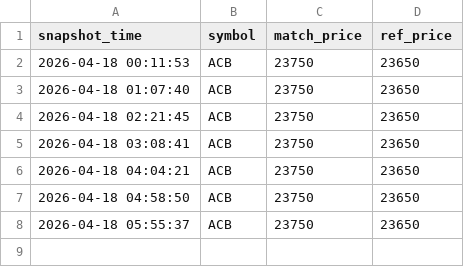
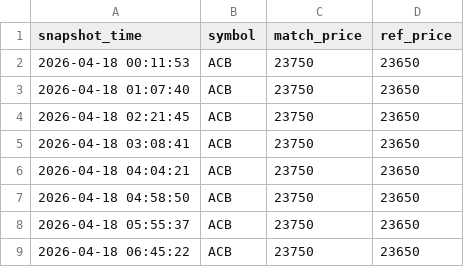
Before and after one commit to Huy24vt/stock-dashboard, a CSV file: data/intraday/2026-04-18/acb_intraday.csv, drawn as a sheet.

```diff
--- a/data/intraday/2026-04-18/acb_intraday.csv
+++ b/data/intraday/2026-04-18/acb_intraday.csv
@@ -8 +8,2 @@
 2026-04-18 05:55:37,ACB,23750,23650
+2026-04-18 06:45:22,ACB,23750,23650
```
Also changed, not shown: data/intraday/2026-04-18/fpt_intraday.csv, data/intraday/2026-04-18/hpg_intraday.csv.
